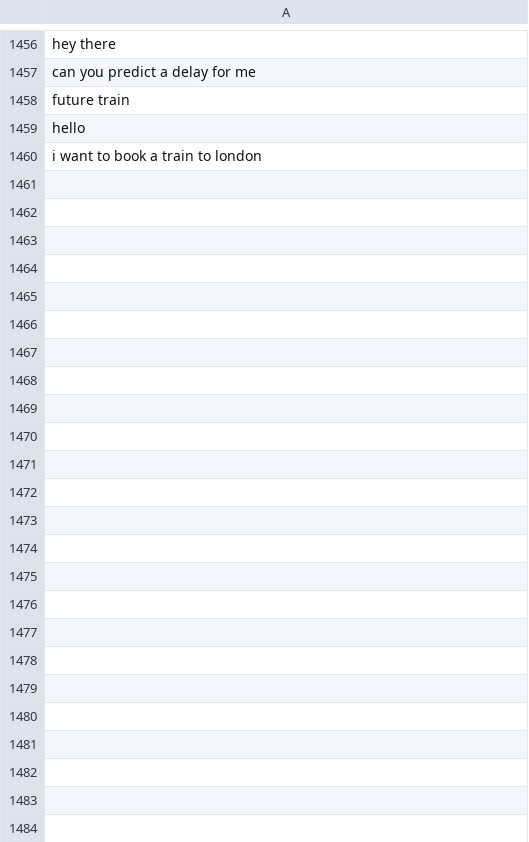
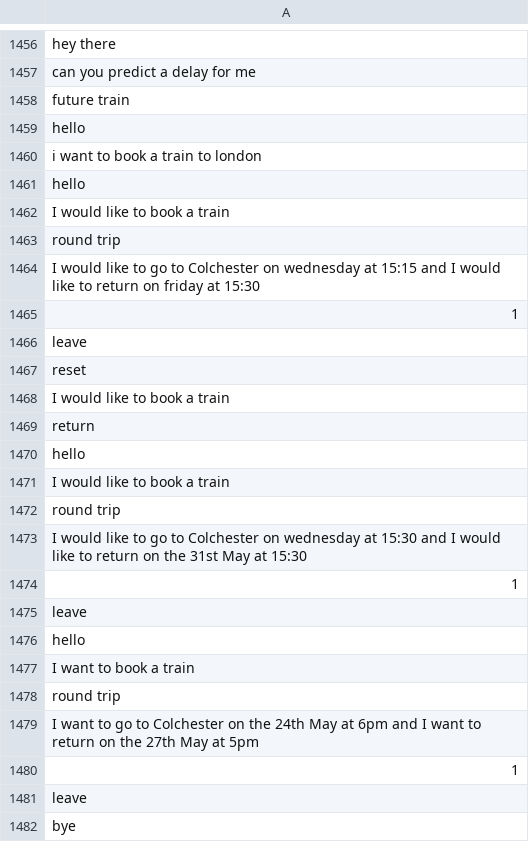
Before and after one commit to RyanLw007/AI-project, a CSV file: AICW2/mychatbots/ticketfinder/data/past_inputs.csv, drawn as a sheet; only a part is shown, gaps mark what is left out.

```diff
--- a/AICW2/mychatbots/ticketfinder/data/past_inputs.csv
+++ b/AICW2/mychatbots/ticketfinder/data/past_inputs.csv
@@ -1460 +1460,23 @@ hello
 i want to book a train to london
+hello
+I would like to book a train
+round trip
+I would like to go to Colchester on wednesday at 15:15 and I would like to return on friday at 15:30
+1
+leave
+reset
+I would like to book a train
+return
+hello
+I would like to book a train
+round trip
+I would like to go to Colchester on wednesday at 15:30 and I would like to return on the 31st May at 15:30
+1
+leave
+hello
+I want to book a train
+round trip
+I want to go to Colchester on the 24th May at 6pm and I want to return on the 27th May at 5pm
+1
+leave
+bye
```
Also changed, not shown: 1 other file.
